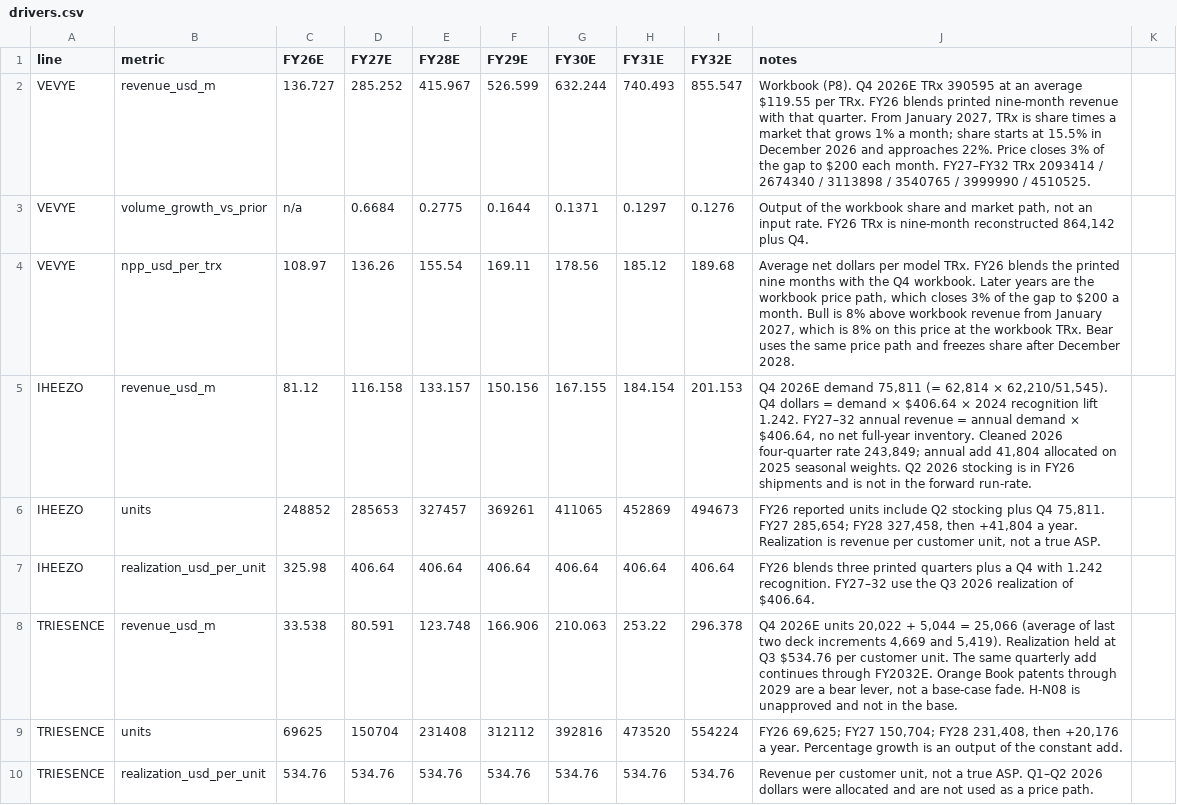
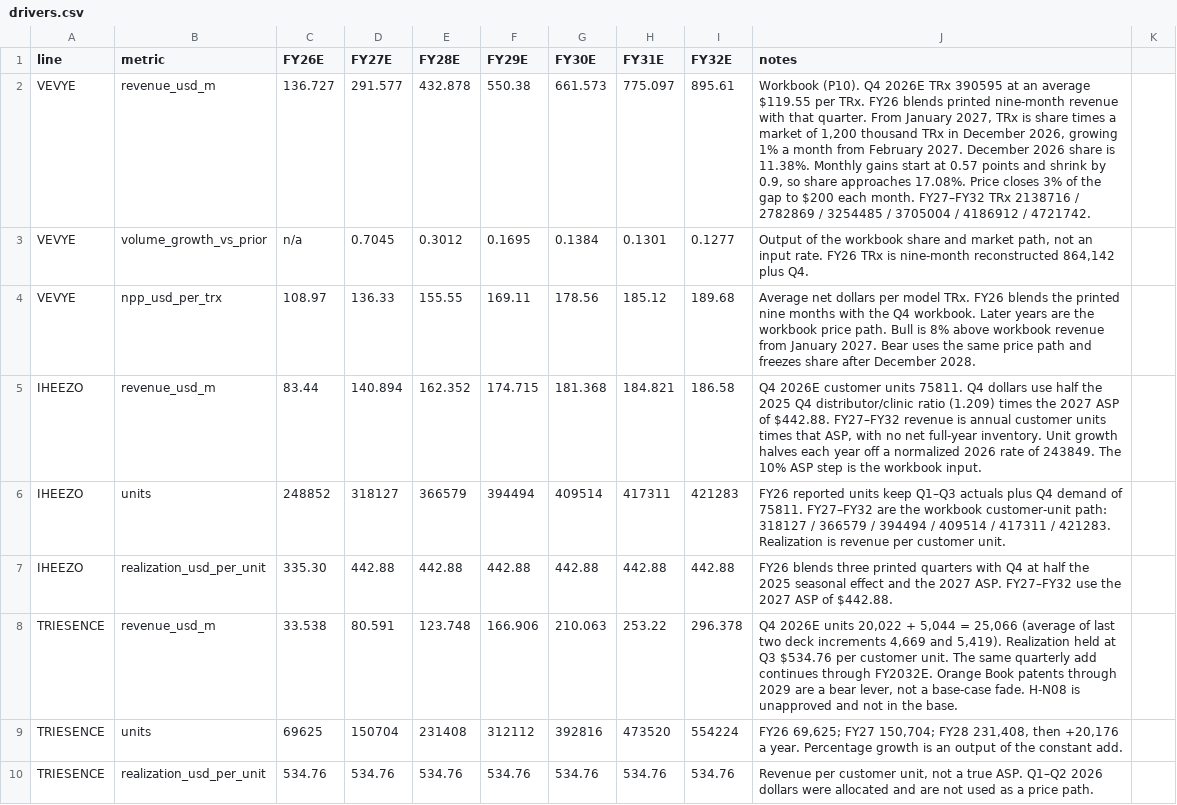
Before and after one commit to mtlr05/forecaster, a CSV file: forecasts/HROW/drivers.csv, drawn as a sheet; only a part is shown; the diff covers the shown part only.

```diff
--- a/forecasts/HROW/drivers.csv
+++ b/forecasts/HROW/drivers.csv
@@ -1,8 +1,8 @@
 line,metric,FY26E,FY27E,FY28E,FY29E,FY30E,FY31E,FY32E,notes
-VEVYE,revenue_usd_m,136.727,285.252,415.967,526.599,632.244,740.493,855.547,"Workbook (P8). Q4 2026E TRx 390595 at an average $119.55 per TRx. FY26 blends printed nine-month revenue with that quarter. From January 2027, TRx is share times a market that grows 1% a month; share starts at 15.5% in December 2026 and approaches 22%. Price closes 3% of the gap to $200 each month. FY27–FY32 TRx 2093414 / 2674340 / 3113898 / 3540765 / 3999990 / 4510525."
-VEVYE,volume_growth_vs_prior,n/a,0.6684,0.2775,0.1644,0.1371,0.1297,0.1276,"Output of the workbook share and market path, not an input rate. FY26 TRx is nine-month reconstructed 864,142 plus Q4."
-VEVYE,npp_usd_per_trx,108.97,136.26,155.54,169.11,178.56,185.12,189.68,"Average net dollars per model TRx. FY26 blends the printed nine months with the Q4 workbook. Later years are the workbook price path, which closes 3% of the gap to $200 a month. Bull is 8% above workbook revenue from January 2027, which is 8% on this price at the workbook TRx. Bear uses the same price path and freezes share after December 2028."
-IHEEZO,revenue_usd_m,81.12,116.158,133.157,150.156,167.155,184.154,201.153,"Q4 2026E demand 75,811 (= 62,814 × 62,210/51,545). Q4 dollars = demand × $406.64 × 2024 recognition lift 1.242. FY27–32 annual revenue = annual demand × $406.64, no net full-year inventory. Cleaned 2026 four-quarter rate 243,849; annual add 41,804 allocated on 2025 seasonal weights. Q2 2026 stocking is in FY26 shipments and is not in the forward run-rate."
-IHEEZO,units,248852,285653,327457,369261,411065,452869,494673,"FY26 reported units include Q2 stocking plus Q4 75,811. FY27 285,654; FY28 327,458, then +41,804 a year. Realization is revenue per customer unit, not a true ASP."
-IHEEZO,realization_usd_per_unit,325.98,406.64,406.64,406.64,406.64,406.64,406.64,FY26 blends three printed quarters plus a Q4 with 1.242 recognition. FY27–32 use the Q3 2026 realization of $406.64.
+VEVYE,revenue_usd_m,136.727,291.577,432.878,550.38,661.573,775.097,895.61,"Workbook (P10). Q4 2026E TRx 390595 at an average $119.55 per TRx. FY26 blends printed nine-month revenue with that quarter. From January 2027, TRx is share times a market of 1,200 thousand TRx in December 2026, growing 1% a month from February 2027. December 2026 share is 11.38%. Monthly gains start at 0.57 points and shrink by 0.9, so share approaches 17.08%. Price closes 3% of the gap to $200 each month. FY27–FY32 TRx 2138716 / 2782869 / 3254485 / 3705004 / 4186912 / 4721742."
+VEVYE,volume_growth_vs_prior,n/a,0.7045,0.3012,0.1695,0.1384,0.1301,0.1277,"Output of the workbook share and market path, not an input rate. FY26 TRx is nine-month reconstructed 864,142 plus Q4."
+VEVYE,npp_usd_per_trx,108.97,136.33,155.55,169.11,178.56,185.12,189.68,Average net dollars per model TRx. FY26 blends the printed nine months with the Q4 workbook. Later years are the workbook price path. Bull is 8% above workbook revenue from January 2027. Bear uses the same price path and freezes share after December 2028.
+IHEEZO,revenue_usd_m,83.44,140.894,162.352,174.715,181.368,184.821,186.58,"Q4 2026E customer units 75811. Q4 dollars use half the 2025 Q4 distributor/clinic ratio (1.209) times the 2027 ASP of $442.88. FY27–FY32 revenue is annual customer units times that ASP, with no net full-year inventory. Unit growth halves each year off a normalized 2026 rate of 243849. The 10% ASP step is the workbook input."
+IHEEZO,units,248852,318127,366579,394494,409514,417311,421283,FY26 reported units keep Q1–Q3 actuals plus Q4 demand of 75811. FY27–FY32 are the workbook customer-unit path: 318127 / 366579 / 394494 / 409514 / 417311 / 421283. Realization is revenue per customer unit.
+IHEEZO,realization_usd_per_unit,335.30,442.88,442.88,442.88,442.88,442.88,442.88,FY26 blends three printed quarters with Q4 at half the 2025 seasonal effect and the 2027 ASP. FY27–FY32 use the 2027 ASP of $442.88.
 TRIESENCE,revenue_usd_m,33.538,80.591,123.748,166.906,210.063,253.22,296.378,"Q4 2026E units 20,022 + 5,044 = 25,066 (average of last two deck increments 4,669 and 5,419). Realization held at Q3 $534.76 per customer unit. The same quarterly add continues through FY2032E. Orange Book patents through 2029 are a bear lever, not a base-case fade. H-N08 is unapproved and not in the base."
```
Also changed, not shown: 1 added row, 1 removed row and 75 edited cells elsewhere in this file, 32 other files.
